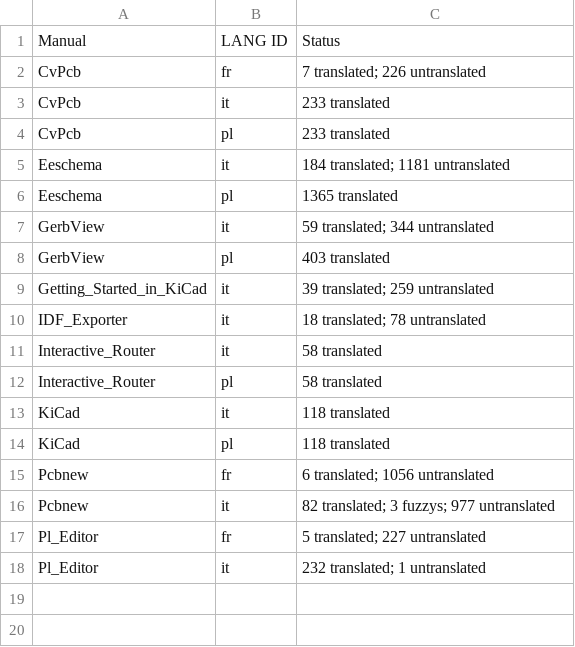
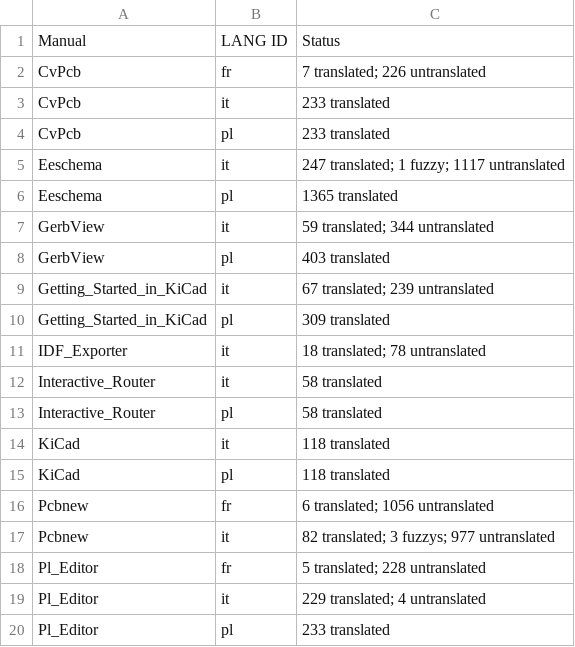
Before and after one commit to KiCad/kicad-doc, a CSV file: src/i18n_status.csv, drawn as a sheet.

Commit message:
Update translation status table

```diff
--- a/src/i18n_status.csv
+++ b/src/i18n_status.csv
@@ -4,3 +4,3 @@ CvPcb, it, 233 translated
 CvPcb, pl, 233 translated
-Eeschema, it, 184 translated; 1181 untranslated
+Eeschema, it, 247 translated; 1 fuzzy; 1117 untranslated
 Eeschema, pl, 1365 translated
@@ -8,3 +8,4 @@ GerbView, it, 59 translated; 344 untranslated
 GerbView, pl, 403 translated
-Getting_Started_in_KiCad, it, 39 translated; 259 untranslated
+Getting_Started_in_KiCad, it, 67 translated; 239 untranslated
+Getting_Started_in_KiCad, pl, 309 translated
 IDF_Exporter, it, 18 translated; 78 untranslated
@@ -16,3 +17,4 @@ Pcbnew, fr, 6 translated; 1056 untranslated
 Pcbnew, it, 82 translated; 3 fuzzys; 977 untranslated
-Pl_Editor, fr, 5 translated; 227 untranslated
-Pl_Editor, it, 232 translated; 1 untranslated
+Pl_Editor, fr, 5 translated; 228 untranslated
+Pl_Editor, it, 229 translated; 4 untranslated
+Pl_Editor, pl, 233 translated
```
